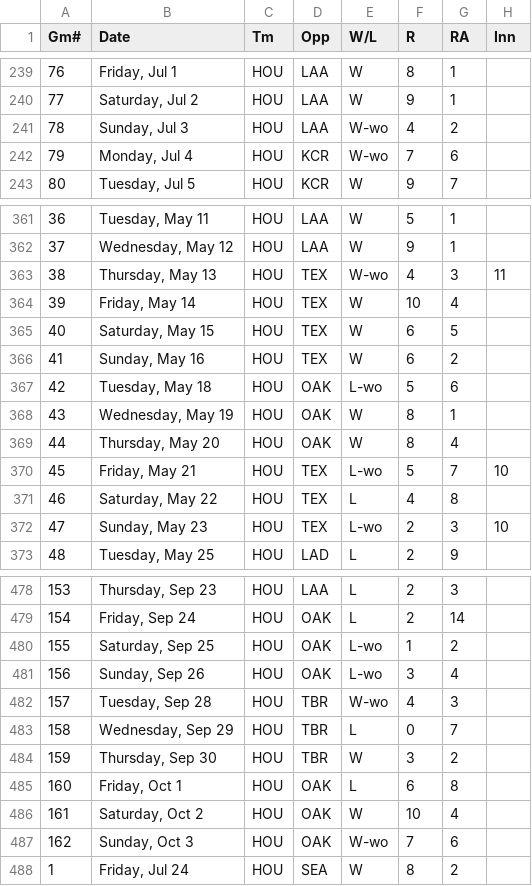
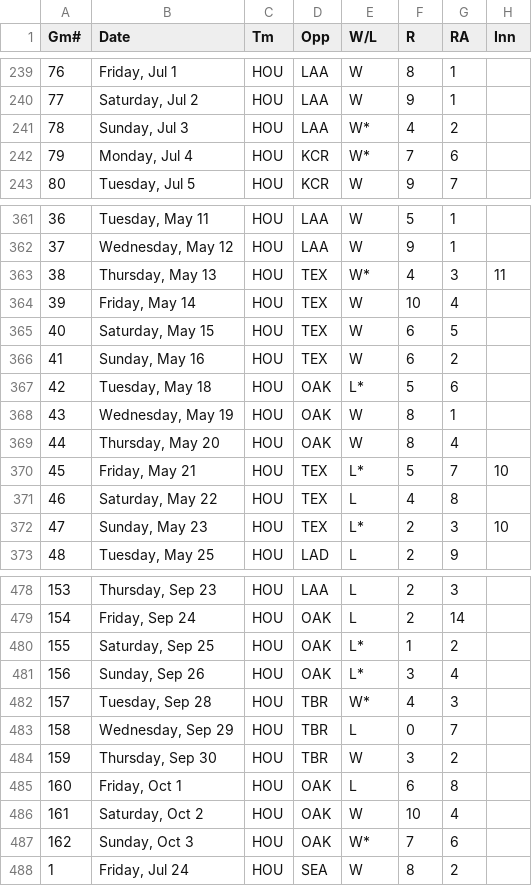
Before and after one commit to tyler-c-smith04/Semester_Project, a CSV file: astros.csv, drawn as a sheet; only a part is shown, gaps mark what is left out; the diff covers the shown part only; the diff names each change by its address in the sheet, - before the commit and + after, or states it on an @@ line.

Commit message:
Update data, start eda

```diff
--- a/astros.csv
+++ b/astros.csv
-E241:E242 (W/L): W-wo
+E241:E242 (W/L): W*
-E363 (W/L): W-wo
+E363 (W/L): W*
-E367 (W/L): L-wo
+E367 (W/L): L*
-E370 (W/L): L-wo
+E370 (W/L): L*
-E372 (W/L): L-wo
+E372 (W/L): L*
-E480:E481 (W/L): L-wo
+E480:E481 (W/L): L*
-E482 (W/L): W-wo
+E482 (W/L): W*
-E487 (W/L): W-wo
+E487 (W/L): W*
```
Also changed, not shown: 72 edited cells elsewhere in this file, 2 other files.
